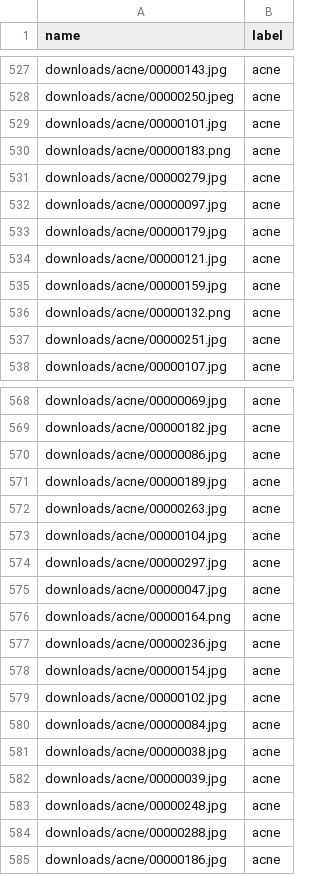
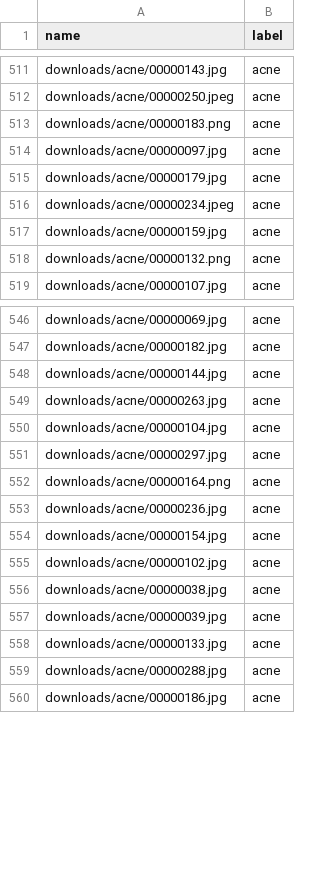
Before and after one commit to gnoparus/bualabs, a CSV file: nbs/data/skin/cleaned.csv, drawn as a sheet; only a part is shown, gaps mark what is left out; the diff covers the shown part only.

```diff
--- a/nbs/data/skin/cleaned.csv
+++ b/nbs/data/skin/cleaned.csv
@@ -528,11 +512,8 @@ downloads/acne/00000143.jpg,acne
 downloads/acne/00000250.jpeg,acne
-downloads/acne/00000101.jpg,acne
 downloads/acne/00000183.png,acne
-downloads/acne/00000279.jpg,acne
 downloads/acne/00000097.jpg,acne
 downloads/acne/00000179.jpg,acne
-downloads/acne/00000121.jpg,acne
+downloads/acne/00000234.jpeg,acne
 downloads/acne/00000159.jpg,acne
 downloads/acne/00000132.png,acne
-downloads/acne/00000251.jpg,acne
 downloads/acne/00000107.jpg,acne
@@ -569,4 +547,3 @@ downloads/acne/00000069.jpg,acne
 downloads/acne/00000182.jpg,acne
-downloads/acne/00000086.jpg,acne
-downloads/acne/00000189.jpg,acne
+downloads/acne/00000144.jpg,acne
 downloads/acne/00000263.jpg,acne
@@ -574,3 +551,2 @@ downloads/acne/00000104.jpg,acne
 downloads/acne/00000297.jpg,acne
-downloads/acne/00000047.jpg,acne
 downloads/acne/00000164.png,acne
@@ -579,6 +555,5 @@ downloads/acne/00000154.jpg,acne
 downloads/acne/00000102.jpg,acne
-downloads/acne/00000084.jpg,acne
 downloads/acne/00000038.jpg,acne
 downloads/acne/00000039.jpg,acne
-downloads/acne/00000248.jpg,acne
+downloads/acne/00000133.jpg,acne
 downloads/acne/00000288.jpg,acne
```
Also changed, not shown: 9 added rows, 34 removed rows and 11 edited cells elsewhere in this file, 2 other files.
